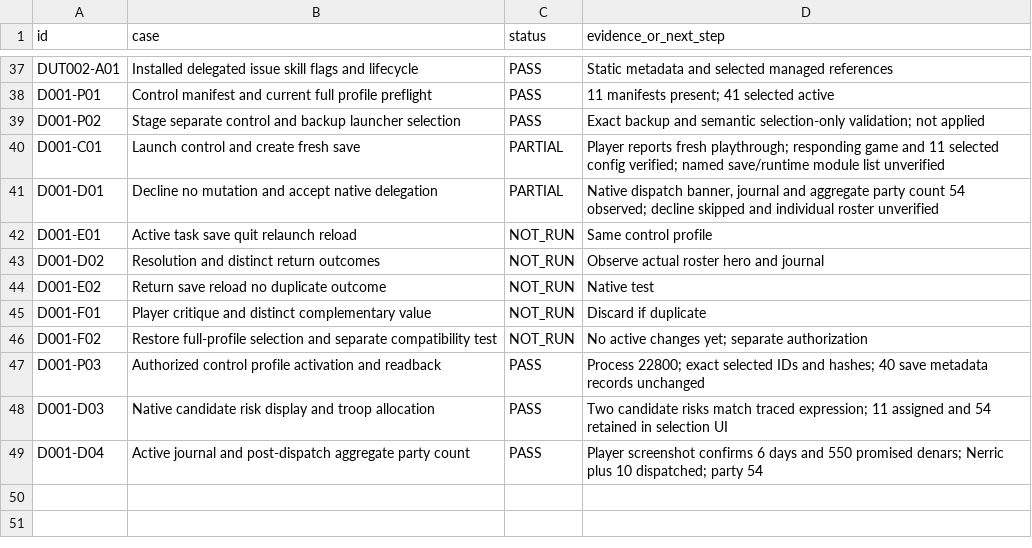
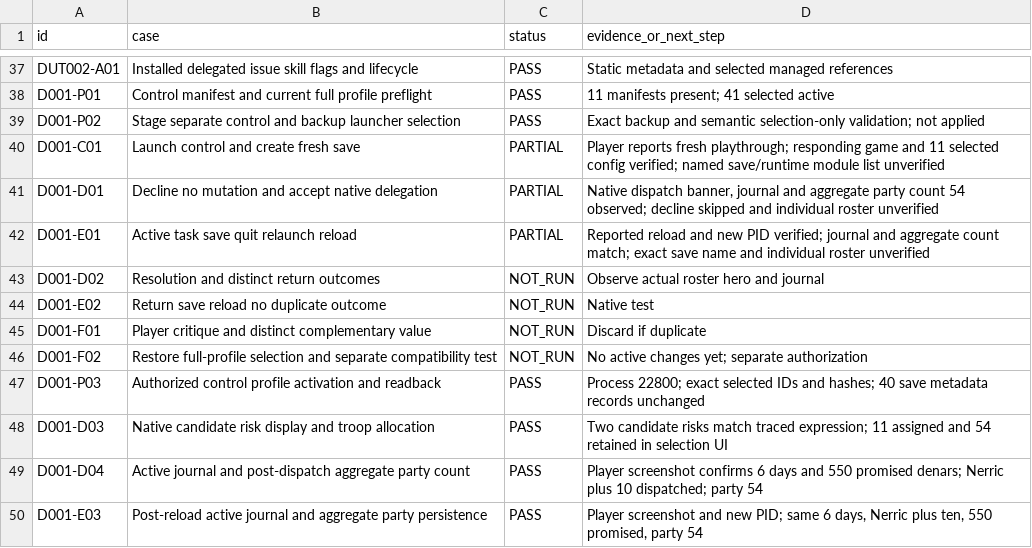
Before and after one commit to andreivonmariano-dotcom/BANNERLORD, a CSV file: ResearchLab/EXPERIMENT_MATRIX.csv, drawn as a sheet; only a part is shown, gaps mark what is left out.

Commit message:
Retain D001 active quest reload and new process evidence

```diff
--- a/ResearchLab/EXPERIMENT_MATRIX.csv
+++ b/ResearchLab/EXPERIMENT_MATRIX.csv
@@ -41,3 +41,3 @@
 "D001-D01","Decline no mutation and accept native delegation","PARTIAL","Native dispatch banner, journal and aggregate party count 54 observed; decline skipped and individual roster unverified"
-"D001-E01","Active task save quit relaunch reload","NOT_RUN","Same control profile"
+"D001-E01","Active task save quit relaunch reload","PARTIAL","Reported reload and new PID verified; journal and aggregate count match; exact save name and individual roster unverified"
 "D001-D02","Resolution and distinct return outcomes","NOT_RUN","Observe actual roster hero and journal"
@@ -49 +49,2 @@
 "D001-D04","Active journal and post-dispatch aggregate party count","PASS","Player screenshot confirms 6 days and 550 promised denars; Nerric plus 10 dispatched; party 54"
+"D001-E03","Post-reload active journal and aggregate party persistence","PASS","Player screenshot and new PID; same 6 days, Nerric plus ten, 550 promised, party 54"
```
Also changed, not shown: ResearchLab/CATALOG.csv, 6 other files.
